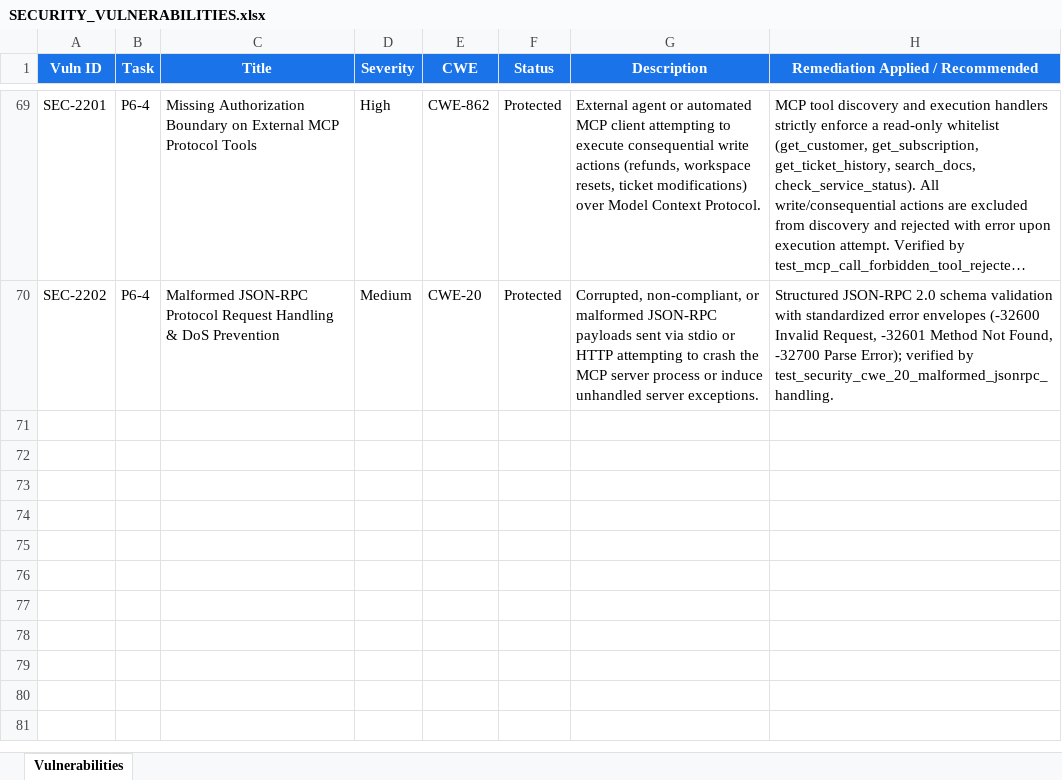
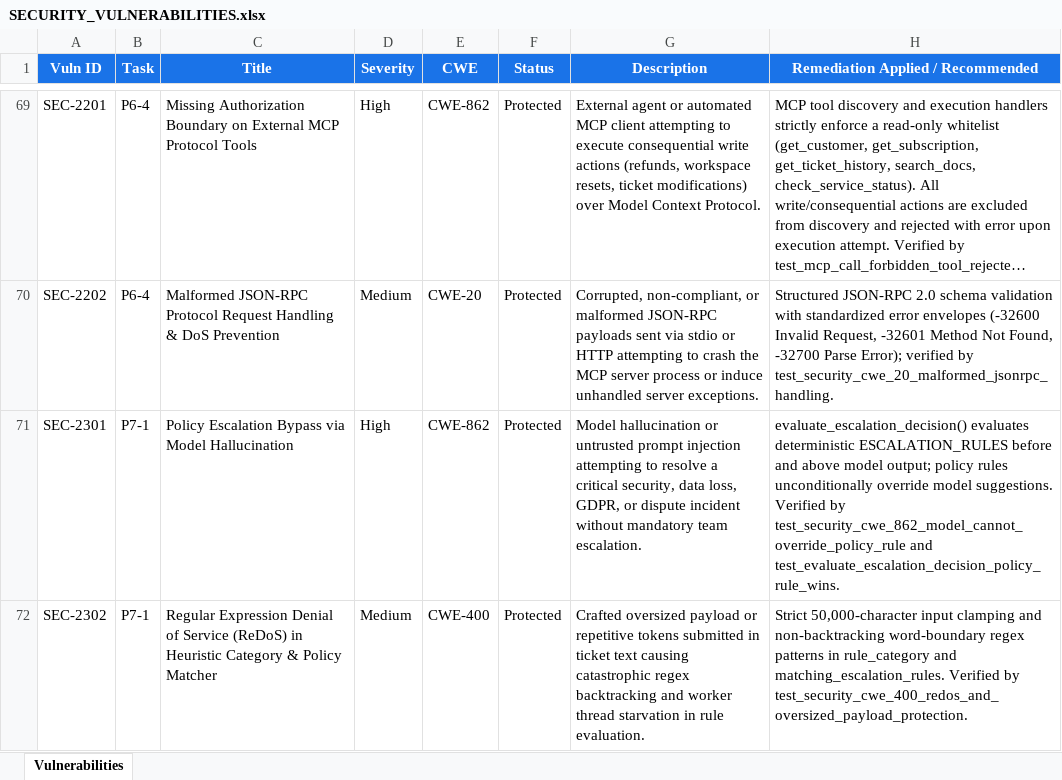
Before and after one commit to lokesh-repaka/CloudDesk, an Excel workbook: docs/SECURITY_VULNERABILITIES.xlsx, sheet Vulnerabilities, drawn as a sheet; only a part is shown, gaps mark what is left out; long unchanged cells end in …; values as stored, in another font and other column widths than the file's, no borders; the diff names each change by its address in the sheet, - before the commit and + after, or states it on an @@ line.

```diff
--- a/docs/SECURITY_VULNERABILITIES.xlsx (sheet Vulnerabilities)
+++ b/docs/SECURITY_VULNERABILITIES.xlsx (sheet Vulnerabilities)
+row 71: SEC-2301 | P7-1 | Policy Escalation Bypass via Model Hallucination | High | CWE-862 | Protected | Model hallucination or untrusted prompt injection attempting to resolve a critical security, data loss, GDPR, or dispute incident without mandatory team escalation. | evaluate_escalation_decision() evaluates deterministic ESCALATION_RULES before and above model output; policy rules unconditionally override model suggestions. Verified by test_security_cwe_862_model_cannot_override_policy_rule and test_evaluate_escalation_decision_policy_rule_wins.
+row 72: SEC-2302 | P7-1 | Regular Expression Denial of Service (ReDoS) in Heuristic Category & Policy Matcher | Medium | CWE-400 | Protected | Crafted oversized payload or repetitive tokens submitted in ticket text causing catastrophic regex backtracking and worker thread starvation in rule evaluation. | Strict 50,000-character input clamping and non-backtracking word-boundary regex patterns in rule_category and matching_escalation_rules. Verified by test_security_cwe_400_redos_and_oversized_payload_protection.
```
Also changed, not shown: docs/TEST_CASES.xlsx, 5 other files.
